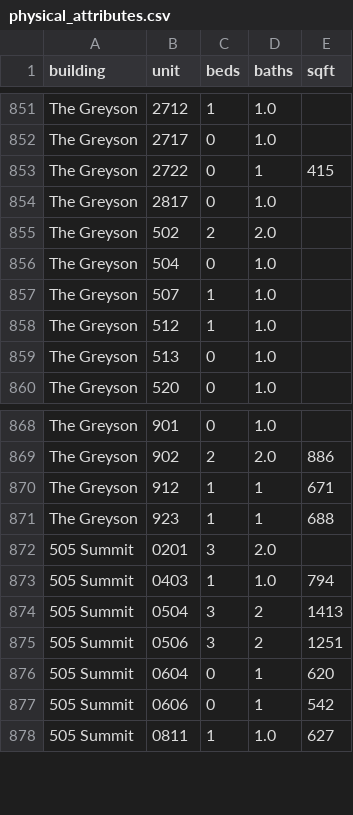
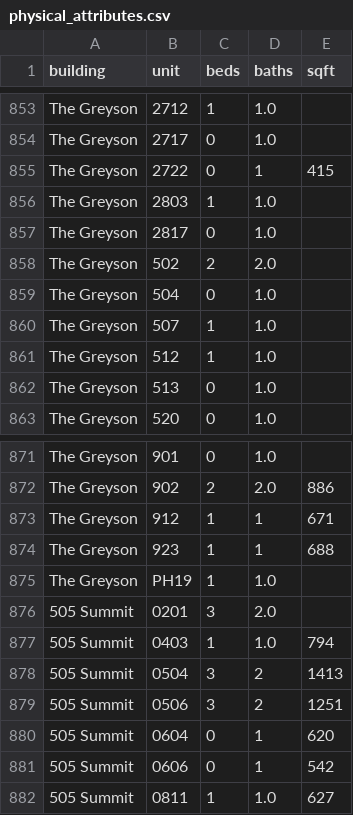
Before and after one commit to akski87/market-monitor, a CSV file: markets/journal-square/data/exports/physical_attributes.csv, drawn as a sheet; only a part is shown, gaps mark what is left out; the diff covers the shown part only.

```diff
--- a/markets/journal-square/data/exports/physical_attributes.csv
+++ b/markets/journal-square/data/exports/physical_attributes.csv
@@ -853,2 +855,3 @@ The Greyson,2717,0,1.0,
 The Greyson,2722,0,1,415
+The Greyson,2803,1,1.0,
 The Greyson,2817,0,1.0,
@@ -871,2 +874,3 @@ The Greyson,912,1,1,671
 The Greyson,923,1,1,688
+The Greyson,PH19,1,1.0,
 505 Summit,0201,3,2.0,
```
Also changed, not shown: 5 added rows elsewhere in this file, markets/journal-square/data/exports/units_12mo.csv, markets/journal-square/data/exports/units_latest.csv, 26 other files.
